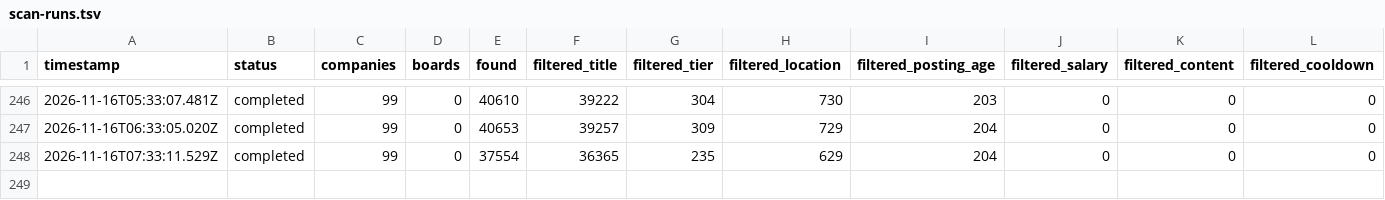
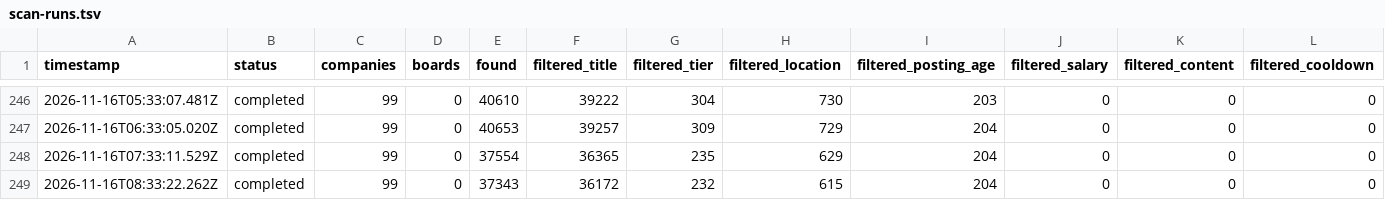
Before and after one commit to manpreetsinghpannu/finance-job-radar-india, a TSV file: data/scan-runs.tsv, drawn as a sheet; only a part is shown, gaps mark what is left out; rows hold the shown columns only; the diff names each change by its address in the sheet, - before the commit and + after, or states it on an @@ line.

Commit message:
scan 2026-11-16T08:37Z

```diff
--- a/data/scan-runs.tsv
+++ b/data/scan-runs.tsv
+row 249: 2026-11-16T08:33:22.262Z | completed | 99 | 0 | 37343 | 36172 | 232 | 615 | 204 | 0 | 0 | 0
```
Also changed, not shown: 10 other files.
